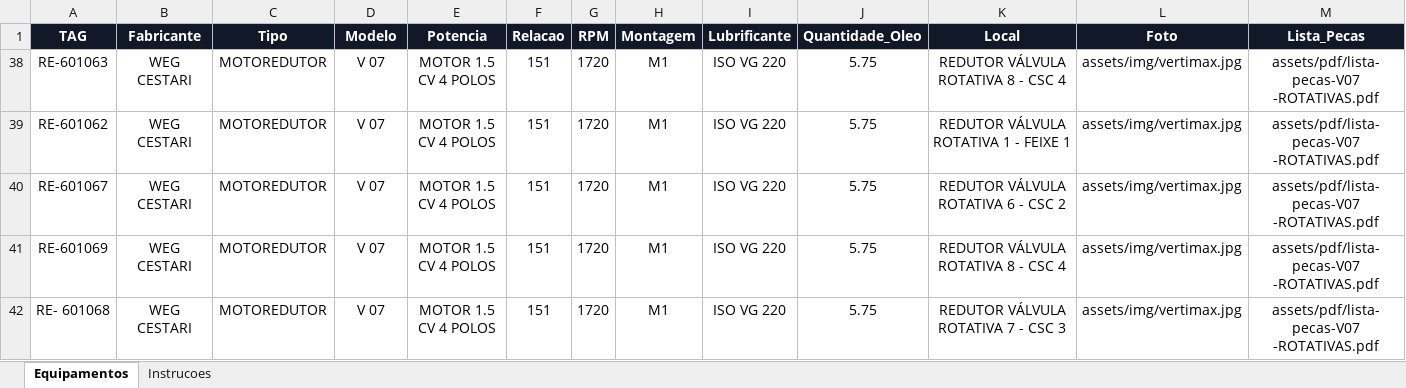
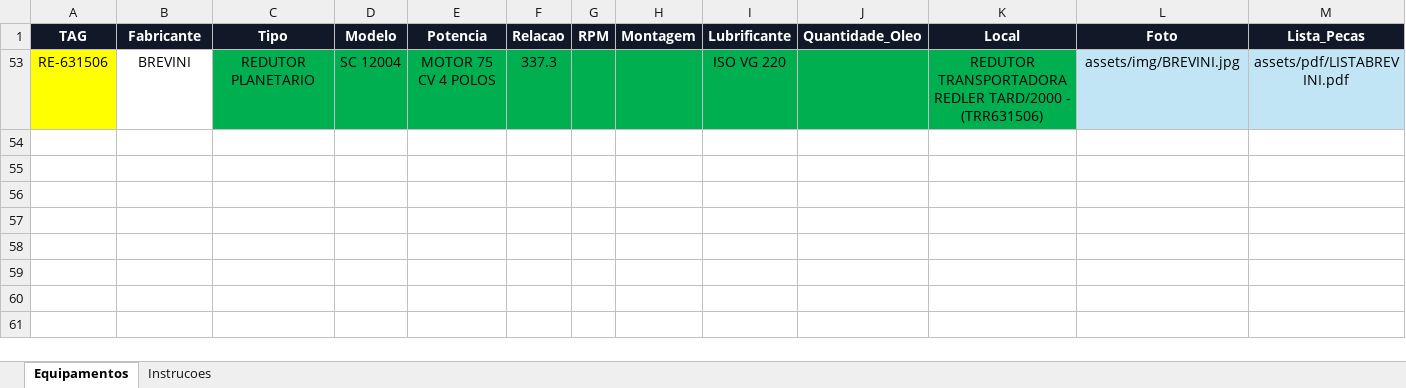
Before and after one commit to goldredutoresinpasa-web/DATABOOK-INPASA, an Excel workbook: dados_equipamentos.xlsx, sheet Equipamentos, drawn as a sheet; only a part is shown; values as stored, in another font and other column widths than the file's, no borders; conditional formats and table styles not drawn; removed rows and columns are numbered as before the commit, all else as after; rows hold the shown columns only; the diff names each change by its address in the sheet, - before the commit and + after, or states it on an @@ line.

```diff
--- a/dados_equipamentos.xlsx (sheet Equipamentos)
+++ b/dados_equipamentos.xlsx (sheet Equipamentos)
@@ row 38 hidden: RE-601063 | WEG CESTARI | MOTOREDUTOR | V 07 | MOTOR 1.5 CV 4 POLOS | 151 | 1720 | M1 | ISO VG 220 | 5.75 | REDUTOR VÁLVULA ROTATIVA 8 - CSC 4 | assets/img/vertimax.jpg | assets/pdf/lista-pecas-V07 -ROTATIVAS.pdf @@
@@ row 39 hidden: RE-601062 | WEG CESTARI | MOTOREDUTOR | V 07 | MOTOR 1.5 CV 4 POLOS | 151 | 1720 | M1 | ISO VG 220 | 5.75 | REDUTOR VÁLVULA ROTATIVA 1 - FEIXE 1 | assets/img/vertimax.jpg | assets/pdf/lista-pecas-V07 -ROTATIVAS.pdf @@
@@ row 40 hidden: RE-601067 | WEG CESTARI | MOTOREDUTOR | V 07 | MOTOR 1.5 CV 4 POLOS | 151 | 1720 | M1 | ISO VG 220 | 5.75 | REDUTOR VÁLVULA ROTATIVA 6 - CSC 2 | assets/img/vertimax.jpg | assets/pdf/lista-pecas-V07 -ROTATIVAS.pdf @@
@@ row 41 hidden: RE-601069 | WEG CESTARI | MOTOREDUTOR | V 07 | MOTOR 1.5 CV 4 POLOS | 151 | 1720 | M1 | ISO VG 220 | 5.75 | REDUTOR VÁLVULA ROTATIVA 8 - CSC 4 | assets/img/vertimax.jpg | assets/pdf/lista-pecas-V07 -ROTATIVAS.pdf @@
@@ row 42 hidden: RE- 601068 | WEG CESTARI | MOTOREDUTOR | V 07 | MOTOR 1.5 CV 4 POLOS | 151 | 1720 | M1 | ISO VG 220 | 5.75 | REDUTOR VÁLVULA ROTATIVA 7 - CSC 3 | assets/img/vertimax.jpg | assets/pdf/lista-pecas-V07 -ROTATIVAS.pdf @@
+row 53: RE-631506 | BREVINI | REDUTOR PLANETARIO | SC 12004 | MOTOR 75 CV 4 POLOS | 337.3 |  |  | ISO VG 220 |  | REDUTOR TRANSPORTADORA REDLER TARD/2000 - (TRR631506) | assets/img/BREVINI.jpg | assets/pdf/LISTABREVINI.pdf
```
Also changed, not shown: 1 other file.
